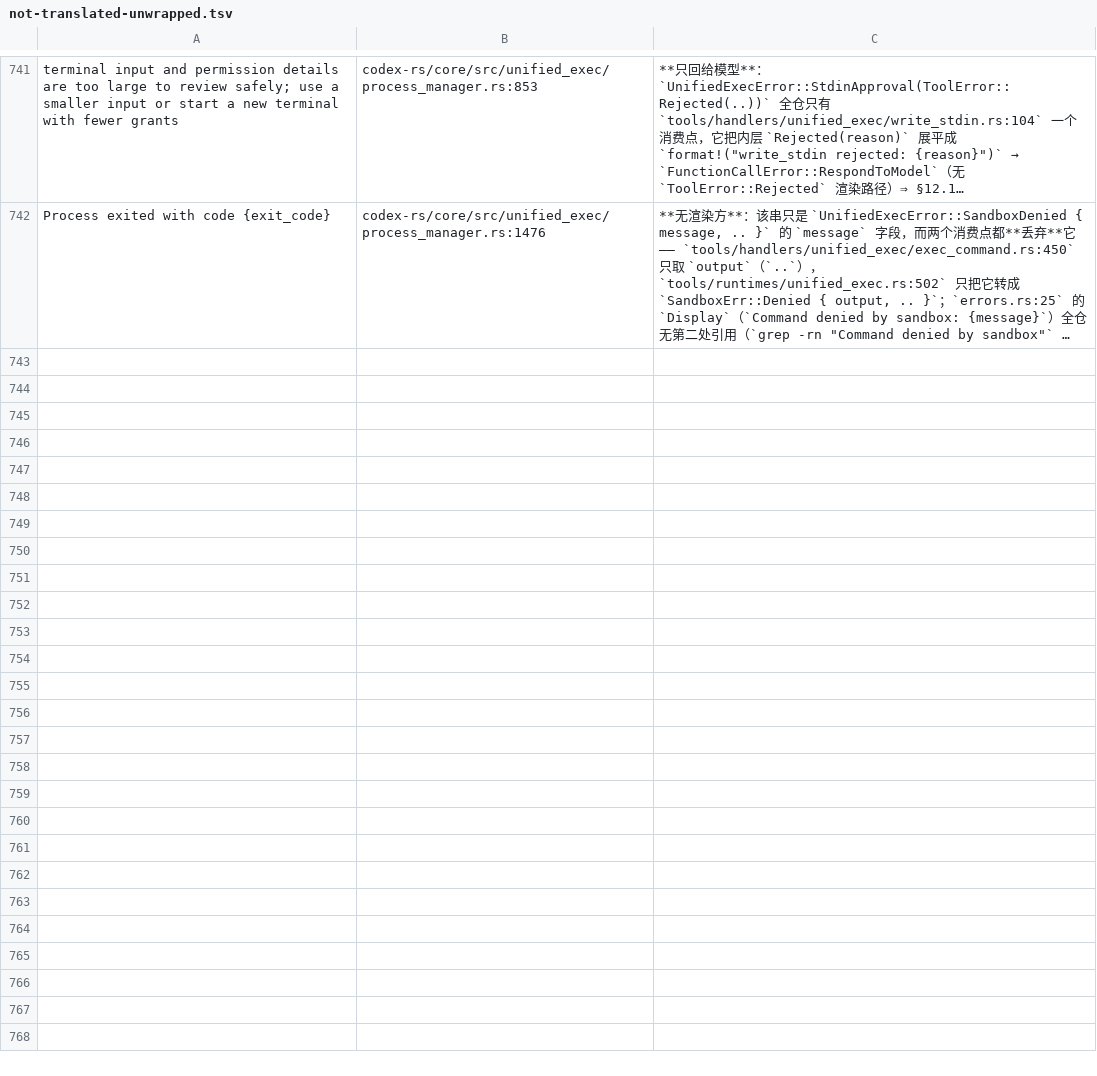
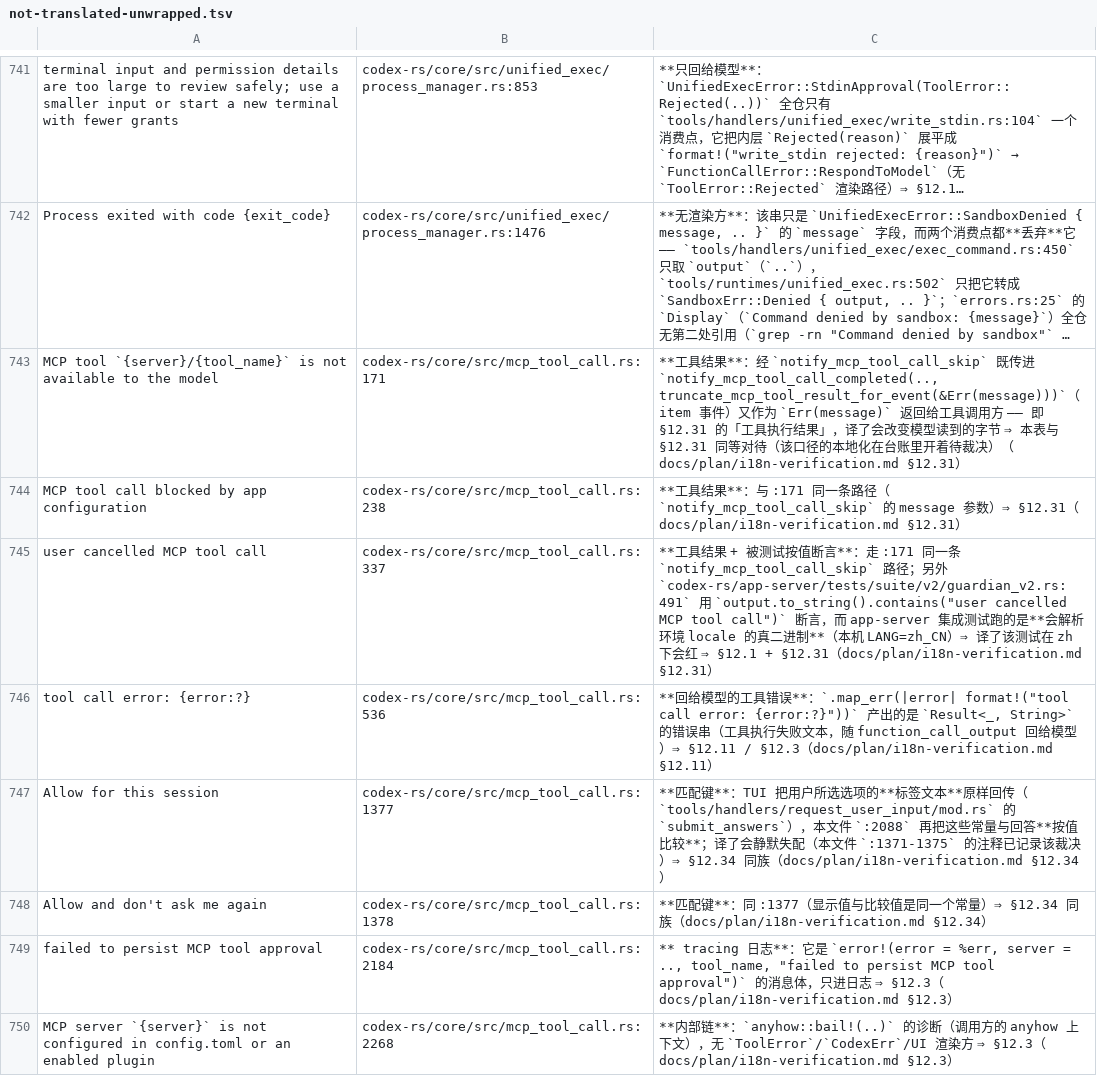
Before and after one commit to clearnature/codex, a TSV file: codex-rs/i18n/not-translated-unwrapped.tsv, drawn as a sheet; only a part is shown, gaps mark what is left out; long unchanged cells end in …; the diff names each change by its address in the sheet, - before the commit and + after, or states it on an @@ line.

Commit message:
i18n(core): translate the two MCP approval denial reasons, register the other eight
`ReviewDecision::denied(msg)` becomes `ToolError::Rejected(msg)` in
`tools/approvals.rs:458` — the user-visible path — and the repo already wraps
`ReviewDecision::denied` in `tr` at `approvals.rs:630/651`, so the two denial
reasons in `mcp_tool_call.rs` are localised:

- "MCP tool call requires approval, but approval policy is never" (:1542)
- "user rejected MCP tool call" (:2039). `mcp_tool_call_tests.rs:2075` compares
  that value, but it is a lib test: `tr` returns the English key unless a locale
  is configured, so it still passes (107/107, r-mu7hspmx-wb8mvx).

The other eight candidates stay untranslated, each with its own registration row:

- :171 / :238 / :337 all go through `notify_mcp_tool_call_skip`, which emits the
  item event *and* returns `Err(message)` as the tool result ⇒ §12.31 tool
  payload. :337 is additionally asserted by the app-server suite
  (`guardian_v2.rs:491` `contains`), which spawns a real binary that resolves the
  ambient locale (this host is zh_CN) ⇒ translating it would fail under zh.
- :536 tool-result error text (§12.11); :1377/:1378 are display-**and**-compare
  match keys (§12.34, the same rule recorded in the comment above them);
  :2184 tracing log; :2268 anyhow chain (§12.3).

Evidence: i18n-check 3031 entries / 3017 rendered keys / missing 0 / unused 0
(r-mu7hn6hp-qvki8v); clippy exit 0 over the workspace (r-mu7hrump-u7cdvk);
fmt-check (r-mu7hnrhs-1bcio5); i18n-unit 30 passed (r-mu7hsjpz-2yb9wp);
negative control — dropping a registration row turns the site back into a
candidate (r-mu7hseh1-aepvnj). File-level candidates 10 → 0.

```diff
--- a/codex-rs/i18n/not-translated-unwrapped.tsv
+++ b/codex-rs/i18n/not-translated-unwrapped.tsv
+row 743: MCP tool `{server}/{tool_name}` is not available to the model | codex-rs/core/src/mcp_tool_call.rs:171 | **工具结果**：经 `notify_mcp_tool_call_skip` 既传进 `notify_mcp_tool_call_completed(.., truncate_mcp_tool_result_for_event(&Err(message)))`（item 事件）又作为 `Err(message)` 返回给工具调用方 —— 即 §12.31 的「工具执行结果」，译了会改变模型读到的字节 ⇒ 本表与 §12.31 同等对待（该口径的本地化在台账里开着待裁决）（docs/plan/i18n-verification.md §12.31）
+row 744: MCP tool call blocked by app configuration | codex-rs/core/src/mcp_tool_call.rs:238 | **工具结果**：与 :171 同一条路径（`notify_mcp_tool_call_skip` 的 message 参数）⇒ §12.31（docs/plan/i18n-verification.md §12.31）
+row 745: user cancelled MCP tool call | codex-rs/core/src/mcp_tool_call.rs:337 | **工具结果 + 被测试按值断言**：走 :171 同一条 `notify_mcp_tool_call_skip` 路径；另外 `codex-rs/app-server/tests/suite/v2/guardian_v2.rs:491` 用 `output.to_string().contains("user cancelled MCP tool call")` 断言，而 app-server 集成测试跑的是**会解析环境 locale 的真二进制**（本机 LANG=zh_CN）⇒ 译了该测试在 zh 下会红 ⇒ §12.1 + §12.31（docs/plan/i18n-verification.md §12.31）
+row 746: tool call error: {error:?} | codex-rs/core/src/mcp_tool_call.rs:536 | **回给模型的工具错误**：`.map_err(|error| format!("tool call error: {error:?}"))` 产出的是 `Result<_, String>` 的错误串（工具执行失败文本，随 function_call_output 回给模型）⇒ §12.11 / §12.3（docs/plan/i18n-verification.md §12.11）
+row 747: Allow for this session | codex-rs/core/src/mcp_tool_call.rs:1377 | **匹配键**：TUI 把用户所选选项的**标签文本**原样回传（`tools/handlers/request_user_input/mod.rs` 的 `submit_answers`），本文件 `:2088` 再把这些常量与回答**按值比较**；译了会静默失配（本文件 `:1371-1375` 的注释已记录该裁决）⇒ §12.34 同族（docs/plan/i18n-verification.md §12.34）
+row 748: Allow and don't ask me again | codex-rs/core/src/mcp_tool_call.rs:1378 | **匹配键**：同 :1377（显示值与比较值是同一个常量）⇒ §12.34 同族（docs/plan/i18n-verification.md §12.34）
+row 749: failed to persist MCP tool approval | codex-rs/core/src/mcp_tool_call.rs:2184 | ** tracing 日志**：它是 `error!(error = %err, server = .., tool_name, "failed to persist MCP tool approval")` 的消息体，只进日志 ⇒ §12.3（docs/plan/i18n-verification.md §12.3）
+row 750: MCP server `{server}` is not configured in config.toml or an enabled plugin | codex-rs/core/src/mcp_tool_call.rs:2268 | **内部链**：`anyhow::bail!(..)` 的诊断（调用方的 anyhow 上下文），无 `ToolError`/`CodexErr`/UI 渲染方 ⇒ §12.3（docs/plan/i18n-verification.md §12.3）
```
Also changed, not shown: 2 other files.
